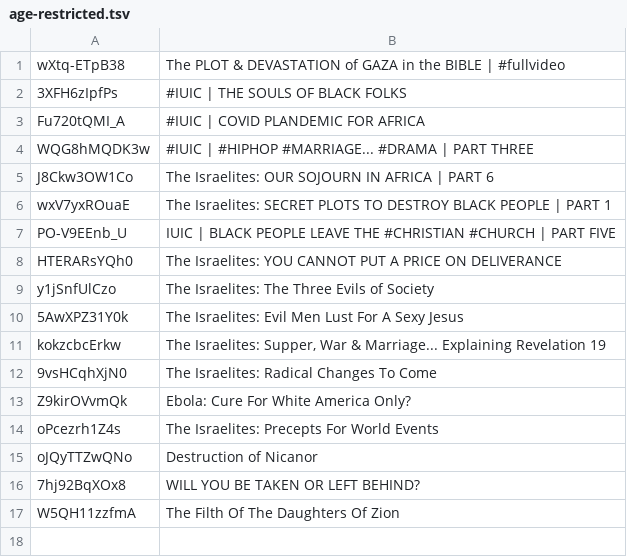
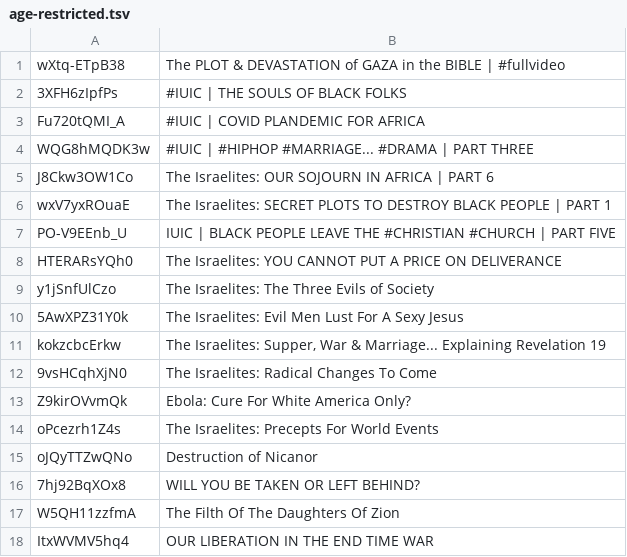
Before and after one commit to DevSecObie/cyberjudah, a TSV file: blog/age-restricted.tsv, drawn as a sheet; the diff names each change by its address in the sheet, - before the commit and + after, or states it on an @@ line.

```diff
--- a/blog/age-restricted.tsv
+++ b/blog/age-restricted.tsv
+row 18: ItxWVMV5hq4 | OUR LIBERATION IN THE END TIME WAR
```
